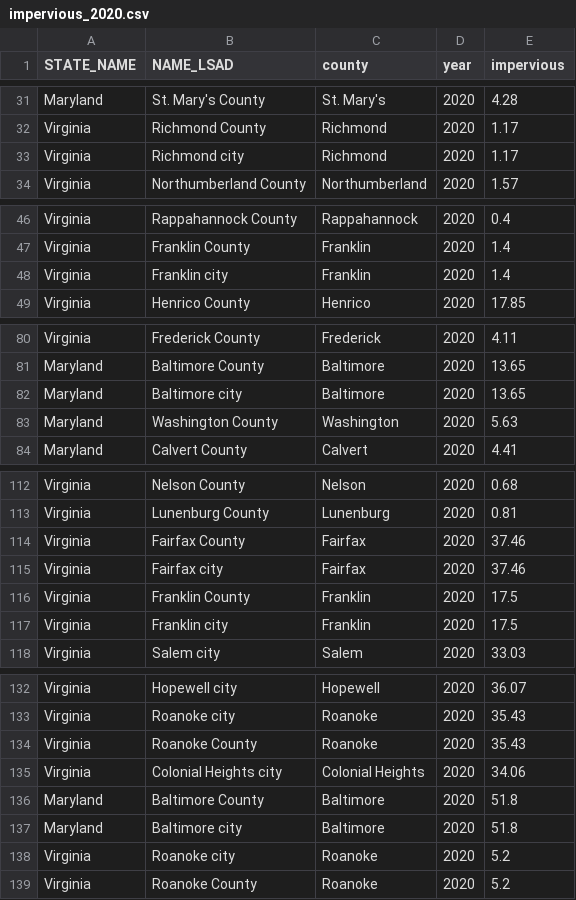
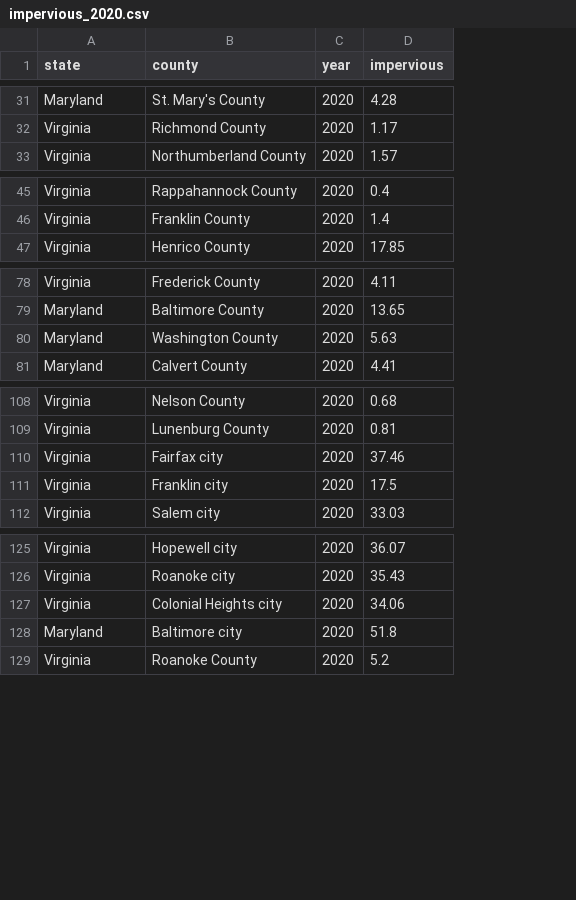
Before and after one commit to junyuchen929/Project-1, a CSV file: data/impervious_2020.csv, drawn as a sheet; only a part is shown, gaps mark what is left out; the diff covers the shown part only; the diff names each change by its address in the sheet, - before the commit and + after, or states it on an @@ line.

```diff
--- a/data/impervious_2020.csv
+++ b/data/impervious_2020.csv
-column C (county), rows 31-32: St. Mary's | Richmond; row 34: Northumberland; rows 46-47: Rappahannock | Franklin; row 49: Henrico; rows 80-81: Frederick | Baltimore; rows 83-84: Washington | Calvert; rows 112-113: Nelson | Lunenburg; row 115: Fairfax; rows 117-118: Franklin | Salem; rows 132-133: Hopewell | Roanoke; row 135: Colonial Heights; row 137: Baltimore; row 139: Roanoke
-A1: STATE_NAME
+A1: state
-B1: NAME_LSAD
+B1: county
-row 33: Virginia | Richmond city | Richmond | 2020 | 1.17
-row 48: Virginia | Franklin city | Franklin | 2020 | 1.4
-row 82: Maryland | Baltimore city | Baltimore | 2020 | 13.65
-row 114: Virginia | Fairfax County | Fairfax | 2020 | 37.46
-row 116: Virginia | Franklin County | Franklin | 2020 | 17.5
-row 134: Virginia | Roanoke County | Roanoke | 2020 | 35.43
-row 136: Maryland | Baltimore County | Baltimore | 2020 | 51.8
-row 138: Virginia | Roanoke city | Roanoke | 2020 | 5.2
```
Also changed, not shown: 2 removed rows elsewhere in this file, data/impervious_2000.csv, data/impervious_2010.csv, 16 other files.
